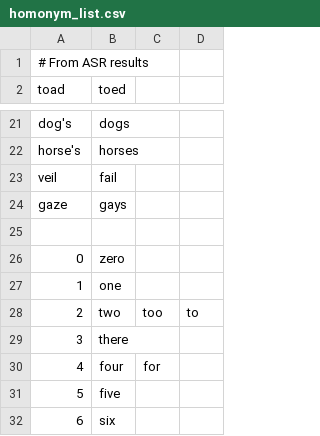
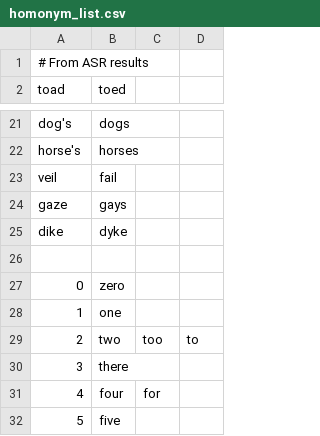
Before and after one commit to MalcolmSlaney/SpeechInNoise, a CSV file: homonym_list.csv, drawn as a sheet; only a part is shown, gaps mark what is left out; the shorter side is filled out with more unchanged rows.

```diff
--- a/homonym_list.csv
+++ b/homonym_list.csv
@@ -24,2 +24,3 @@ veil, fail
 gaze, gays
+dike, dyke
 
```
Also changed, not shown: 4 other files.
